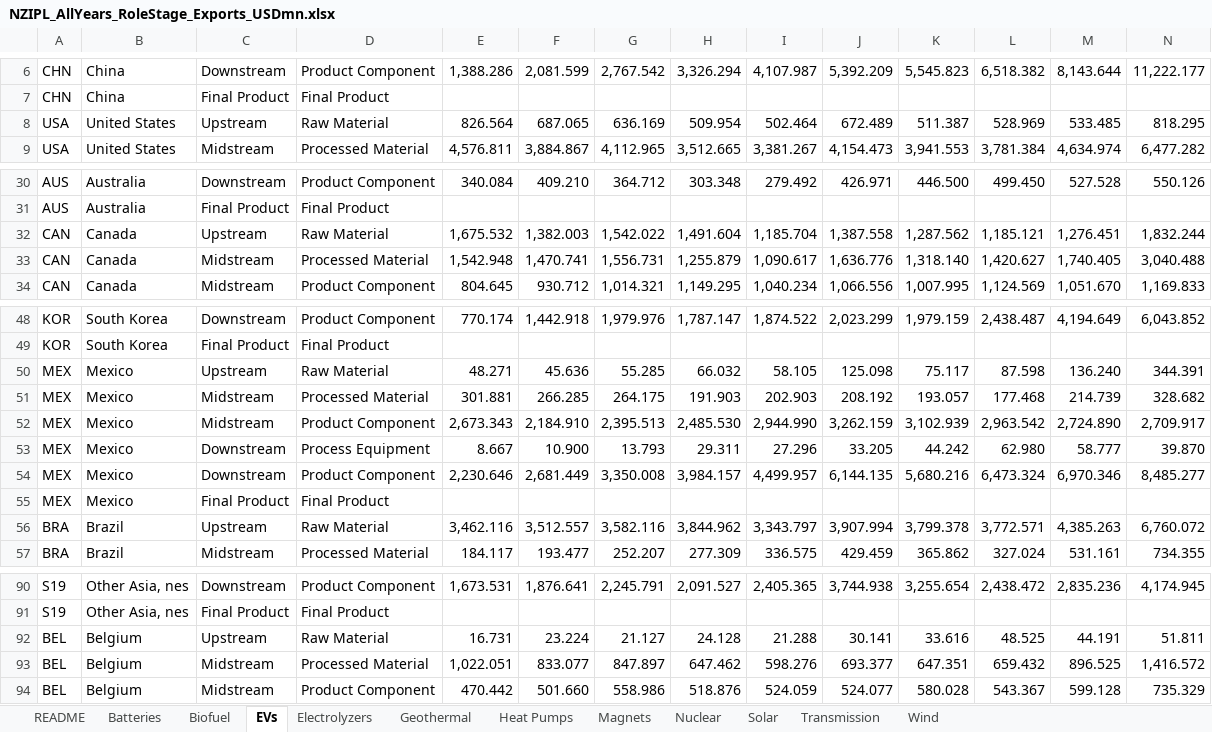
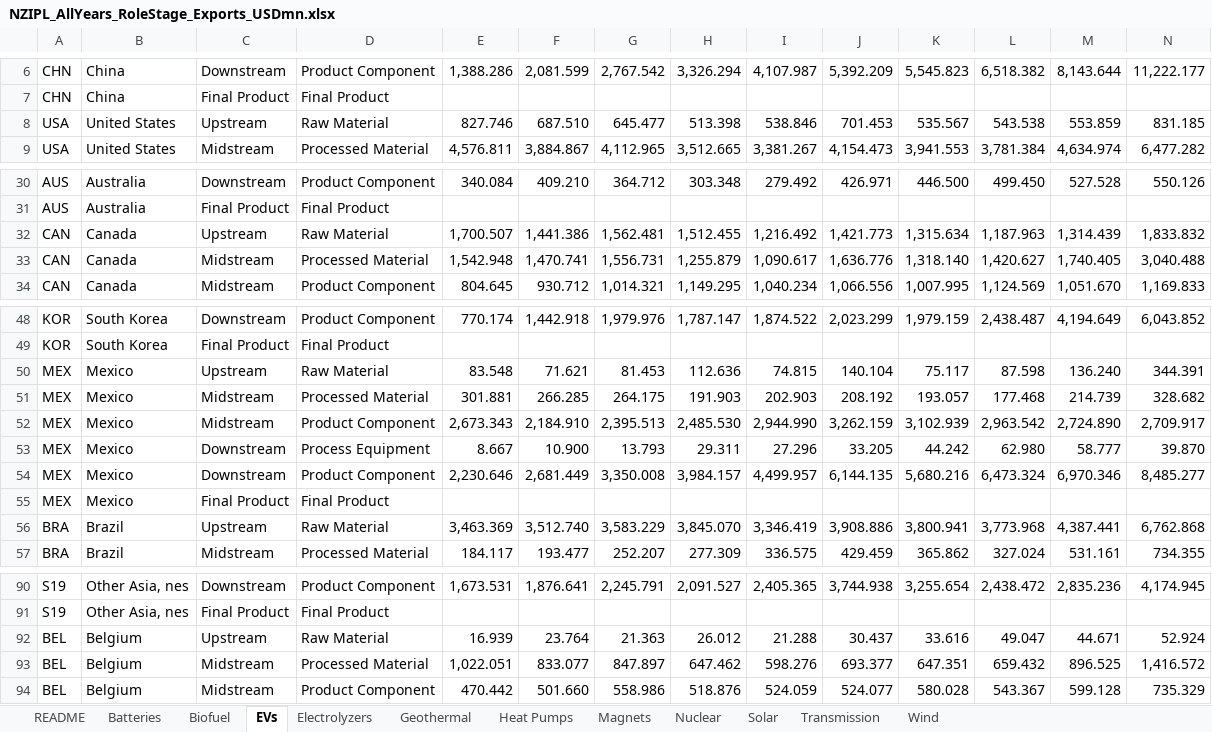
Before and after one commit to ecoclassical/ecoclassical.github.io, an Excel workbook: projects/NZIPL/docs/trade_data/all_years/NZIPL_AllYears_RoleStage_Exports_USDmn.xlsx, sheet EVs, drawn as a sheet; only a part is shown, gaps mark what is left out; values as stored, in another font and other column widths than the file's, no borders; removed rows and columns are numbered as before the commit, all else as after; rows hold the shown columns only; the diff covers the shown part only; the diff names each change by its address in the sheet, - before the commit and + after, or states it on an @@ line.

```diff
--- a/projects/NZIPL/docs/trade_data/all_years/NZIPL_AllYears_RoleStage_Exports_USDmn.xlsx (sheet EVs)
+++ b/projects/NZIPL/docs/trade_data/all_years/NZIPL_AllYears_RoleStage_Exports_USDmn.xlsx (sheet EVs)
-row 8: USA | United States | Upstream | Raw Material | 826.564 | 687.065 | 636.169 | 509.954 | 502.464 | 672.489 | 511.387 | 528.969 | 533.485 | 818.295
+row 8: USA | United States | Upstream | Raw Material | 827.746 | 687.510 | 645.477 | 513.398 | 538.846 | 701.453 | 535.567 | 543.538 | 553.859 | 831.185
-row 32: CAN | Canada | Upstream | Raw Material | 1,675.532 | 1,382.003 | 1,542.022 | 1,491.604 | 1,185.704 | 1,387.558 | 1,287.562 | 1,185.121 | 1,276.451 | 1,832.244
+row 32: CAN | Canada | Upstream | Raw Material | 1,700.507 | 1,441.386 | 1,562.481 | 1,512.455 | 1,216.492 | 1,421.773 | 1,315.634 | 1,187.963 | 1,314.439 | 1,833.832
-row 50: MEX | Mexico | Upstream | Raw Material | 48.271 | 45.636 | 55.285 | 66.032 | 58.105 | 125.098 | 75.117 | 87.598 | 136.240 | 344.391
+row 50: MEX | Mexico | Upstream | Raw Material | 83.548 | 71.621 | 81.453 | 112.636 | 74.815 | 140.104 | 75.117 | 87.598 | 136.240 | 344.391
-row 56: BRA | Brazil | Upstream | Raw Material | 3,462.116 | 3,512.557 | 3,582.116 | 3,844.962 | 3,343.797 | 3,907.994 | 3,799.378 | 3,772.571 | 4,385.263 | 6,760.072
+row 56: BRA | Brazil | Upstream | Raw Material | 3,463.369 | 3,512.740 | 3,583.229 | 3,845.070 | 3,346.419 | 3,908.886 | 3,800.941 | 3,773.968 | 4,387.441 | 6,762.868
-row 92: BEL | Belgium | Upstream | Raw Material | 16.731 | 23.224 | 21.127 | 24.128 | 21.288 | 30.141 | 33.616 | 48.525 | 44.191 | 51.811
+row 92: BEL | Belgium | Upstream | Raw Material | 16.939 | 23.764 | 21.363 | 26.012 | 21.288 | 30.437 | 33.616 | 49.047 | 44.671 | 52.924
```
Also changed, not shown: 1 added row, 1 removed row and 304 edited cells elsewhere in this sheet, sheet Electrolyzers, sheet Batteries, sheet Magnets, sheet Wind, sheet Biofuel, sheet Nuclear, 2 more sheets, projects/NZIPL/docs/trade_data/all_years/NZIPL_AllYears_CountryTotals_Balance_USDmn.xlsx, projects/NZIPL/docs/trade_data/all_years/NZIPL_AllYears_CountryTotals_Exports_USDmn.xlsx, 48 other files.
